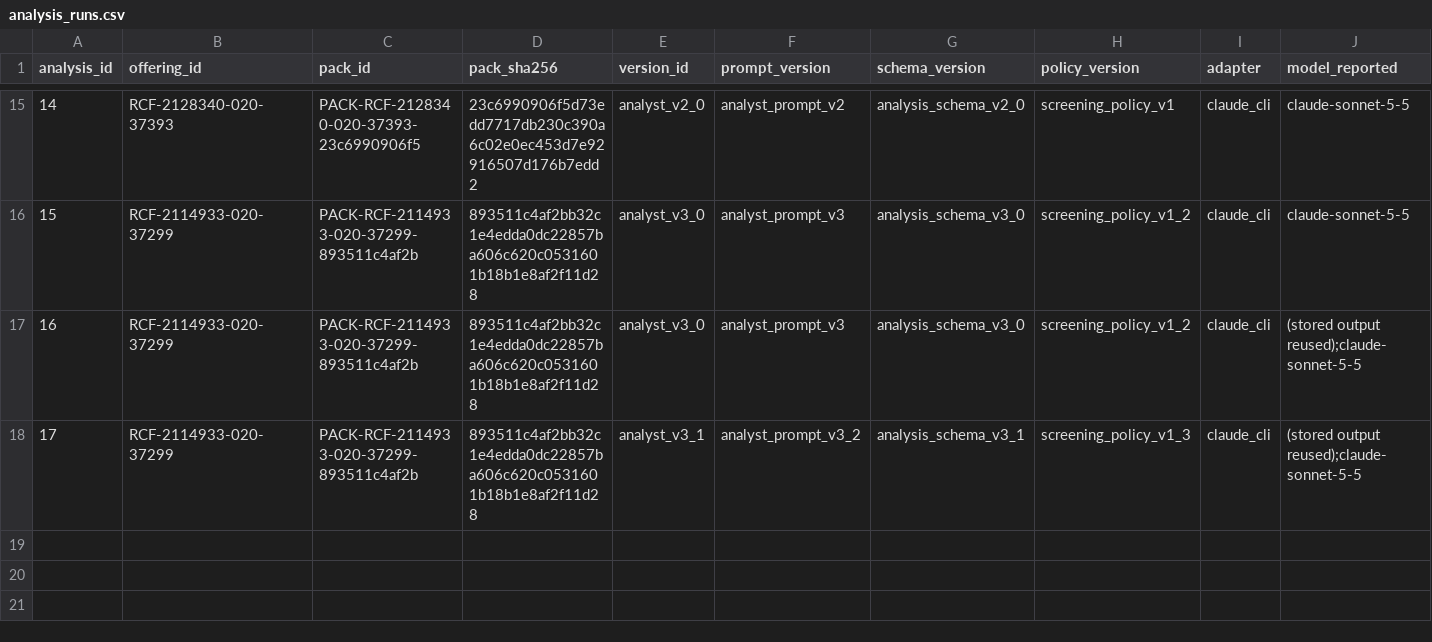
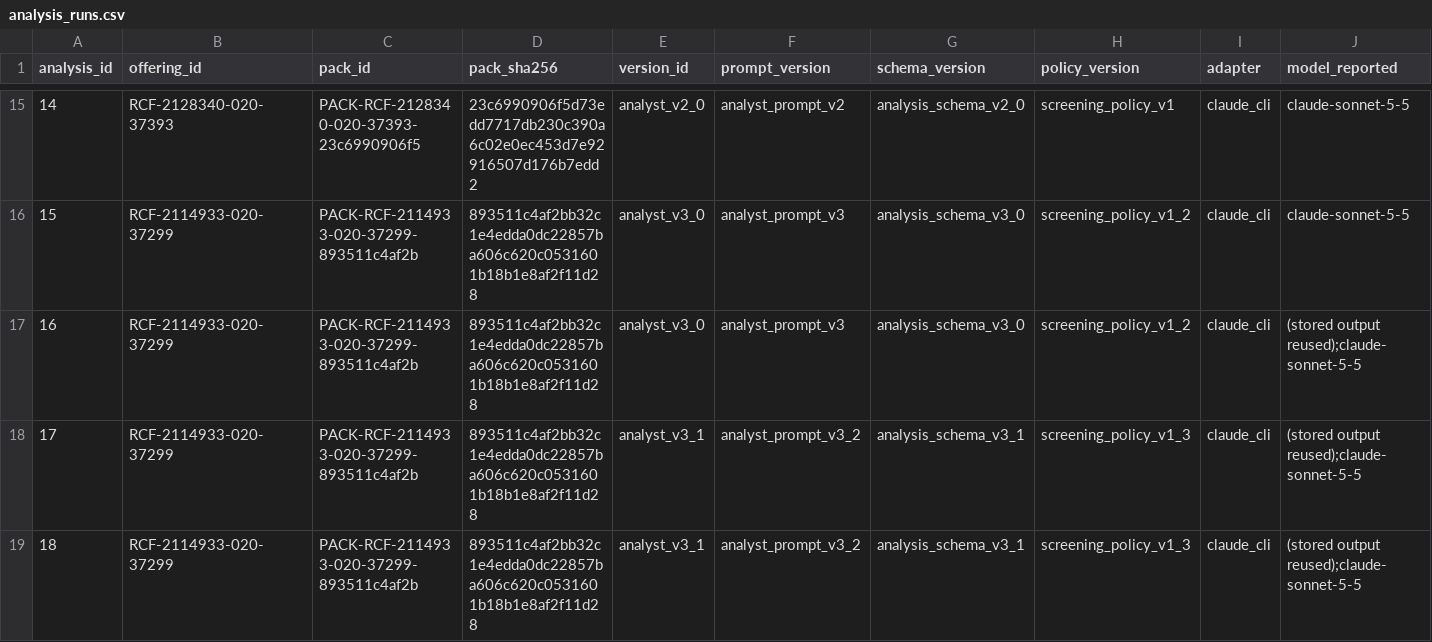
Before and after one commit to realizeit7/DunklikeVC, a CSV file: personal_vc_research/prospective/data/exports/analysis_runs.csv, drawn as a sheet; only a part is shown, gaps mark what is left out; rows hold the shown columns only; the diff names each change by its address in the sheet, - before the commit and + after, or states it on an @@ line.

```diff
--- a/personal_vc_research/prospective/data/exports/analysis_runs.csv
+++ b/personal_vc_research/prospective/data/exports/analysis_runs.csv
+row 19: 18 | RCF-2114933-020-37299 | PACK-RCF-2114933-020-37299-893511c4af2b | 893511c4af2bb32c1e4edda0dc22857ba606c620c0531601b18b1e8af2f11d28 | analyst_v3_1 | analyst_prompt_v3_2 | analysis_schema_v3_1 | screening_policy_v1_3 | claude_cli | (stored output reused);claude-sonnet-5-5
```
Also changed, not shown: personal_vc_research/prospective/data/exports/assessments_v3.csv, personal_vc_research/prospective/data/exports/runs.csv, 19 other files.
